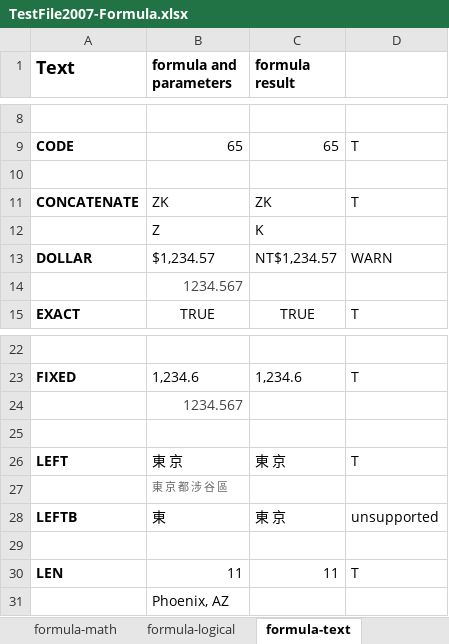
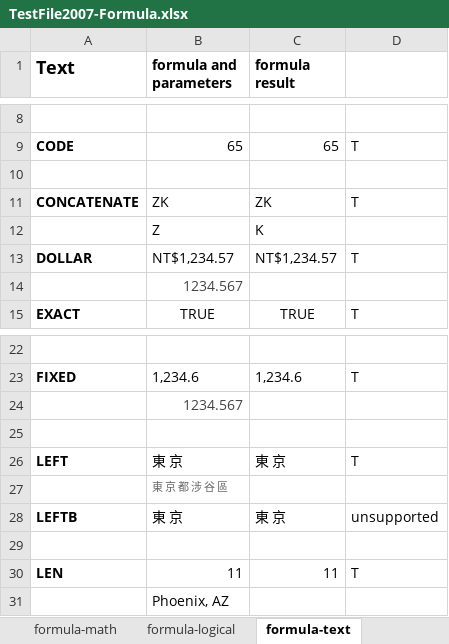
Before and after one commit to zkoss/zkspreadsheet, an Excel workbook: zss.test/src/main/webapp/book/TestFile2007-Formula.xlsx, sheet formula-text, drawn as a sheet; only a part is shown, gaps mark what is left out; values as stored, in another font and other column widths than the file's, no borders; conditional formats not drawn; the diff names each change by its address in the sheet, - before the commit and + after, or states it on an @@ line.

```diff
--- a/zss.test/src/main/webapp/book/TestFile2007-Formula.xlsx (sheet formula-text)
+++ b/zss.test/src/main/webapp/book/TestFile2007-Formula.xlsx (sheet formula-text)
-B13 (formula and parameters): $1,234.57
+B13 (formula and parameters): NT$1,234.57
-D13: WARN
+D13: T
-B28 (formula and parameters): 東
+B28 (formula and parameters): 東 京
```
Also changed, not shown: sheet formula-datetime, sheet formula-math, sheet formula-info, formulas that keep their value.
